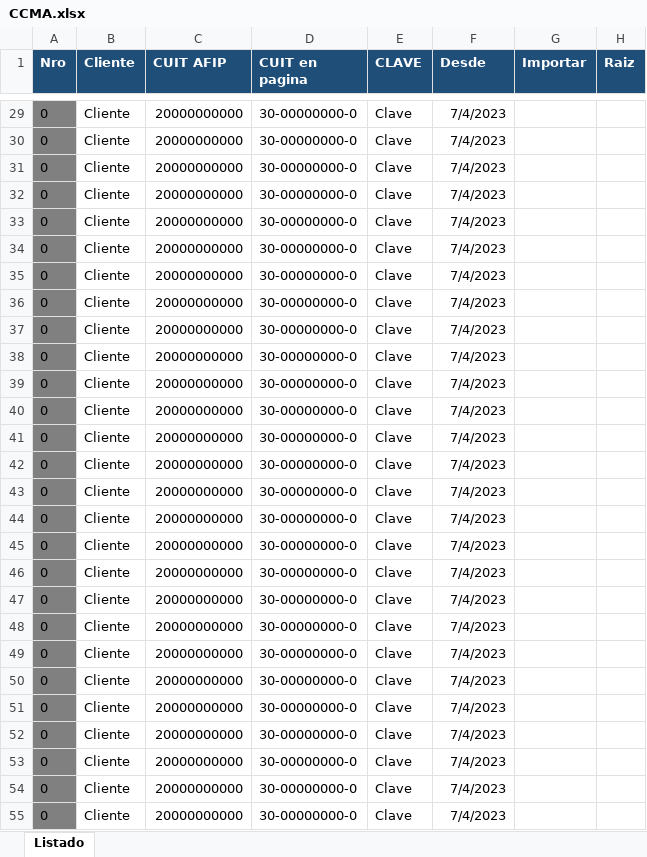
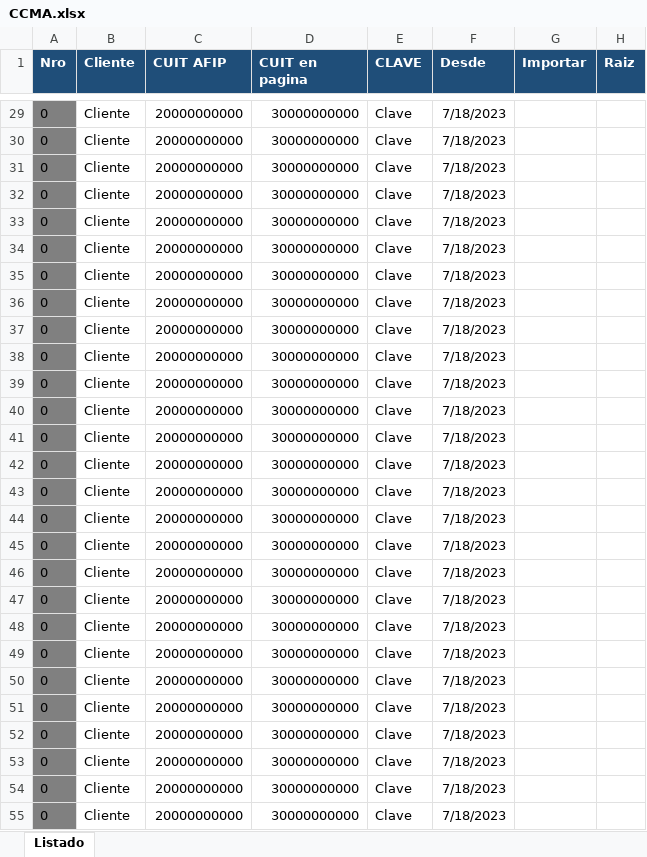
Before and after one commit to abustosp/BOT-Descarga-CCMA, an Excel workbook: CCMA.xlsx, sheet Listado, drawn as a sheet; only a part is shown, gaps mark what is left out; values as stored, in another font and other column widths than the file's, no borders; the diff covers the shown part only; the diff names each change by its address in the sheet, - before the commit and + after, or states it on an @@ line.

```diff
--- a/CCMA.xlsx (sheet Listado)
+++ b/CCMA.xlsx (sheet Listado)
-D29:D55 (CUIT en pagina): 30-00000000-0
+D29:D55 (CUIT en pagina): 30000000000
-F29:F55 (Desde): 7/4/2023
+F29:F55 (Desde): 7/18/2023
```
Also changed, not shown: 82 edited cells elsewhere in this sheet, 4 other files.
